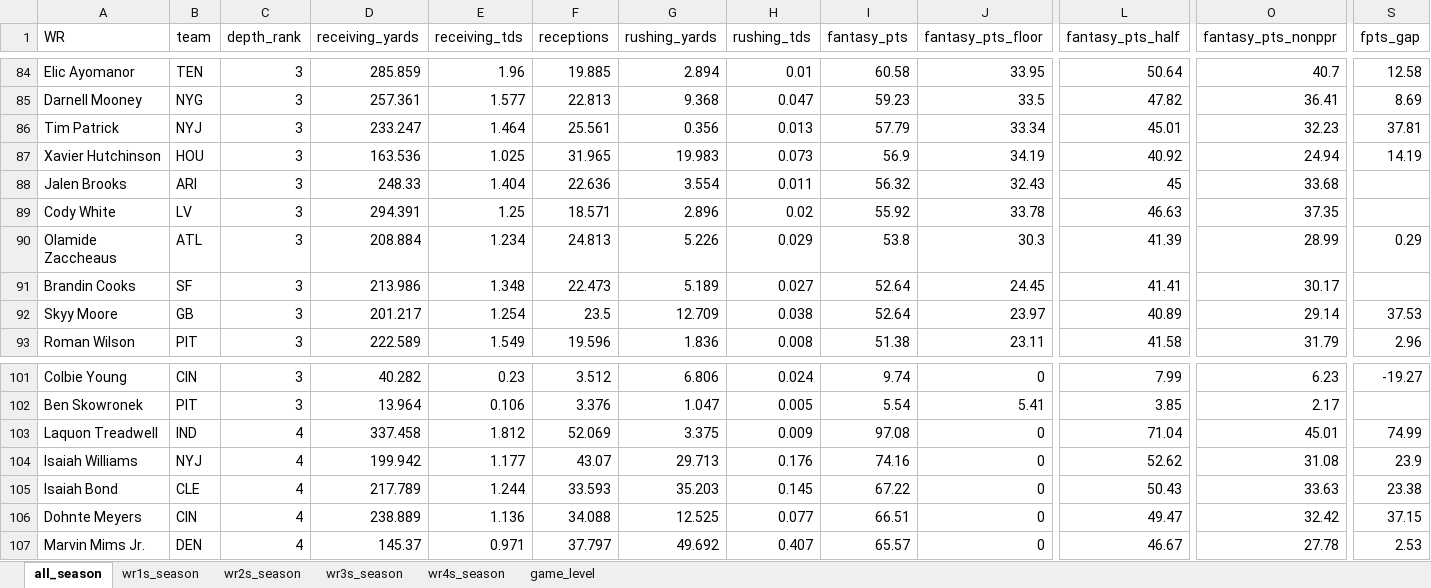
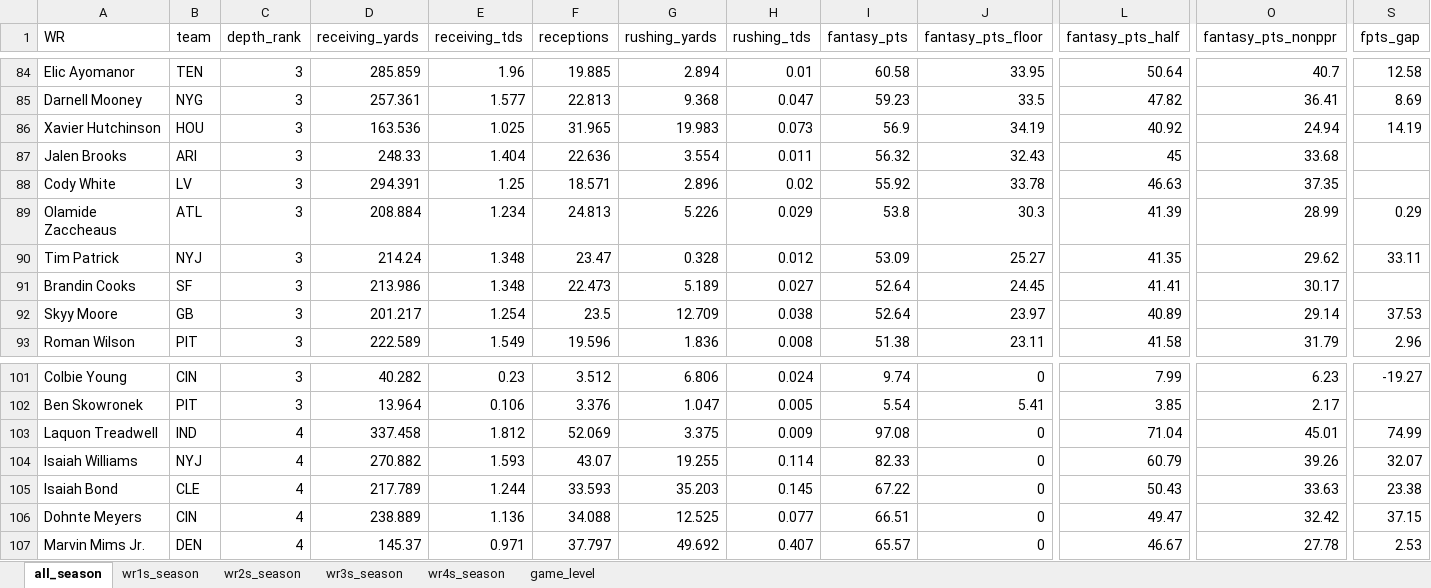
Before and after one commit to egomaniacsfantasy/lineup-lab, an Excel workbook: projections/wr_2026_combined.xlsx, sheet all_season, drawn as a sheet; only a part is shown, gaps mark what is left out; values as stored, in another font and other column widths than the file's, no borders; removed rows and columns are numbered as before the commit, all else as after; rows hold the shown columns only; the diff names each change by its address in the sheet, - before the commit and + after, or states it on an @@ line.

```diff
--- a/projections/wr_2026_combined.xlsx (sheet all_season)
+++ b/projections/wr_2026_combined.xlsx (sheet all_season)
-row 86: Tim Patrick | NYJ | 3 | 233.247 | 1.464 | 25.561 | 0.356 | 0.013 | 57.79 | 33.34 | 45.01 | 32.23 | 37.81
+row 90: Tim Patrick | NYJ | 3 | 214.24 | 1.348 | 23.47 | 0.328 | 0.012 | 53.09 | 25.27 | 41.35 | 29.62 | 33.11
-D104 (receiving_yards): 199.942
+D104 (receiving_yards): 270.882
-E104 (receiving_tds): 1.177
+E104 (receiving_tds): 1.593
-G104 (rushing_yards): 29.713
+G104 (rushing_yards): 19.255
-H104 (rushing_tds): 0.176
+H104 (rushing_tds): 0.114
-I104 (fantasy_pts): 74.16
+I104 (fantasy_pts): 82.33
-L104 (fantasy_pts_half): 52.62
+L104 (fantasy_pts_half): 60.79
-O104 (fantasy_pts_nonppr): 31.08
+O104 (fantasy_pts_nonppr): 39.26
-S104 (fpts_gap): 23.9
+S104 (fpts_gap): 32.07
```
Also changed, not shown: sheet game_level, sheet wr3s_season, sheet wr4s_season.
